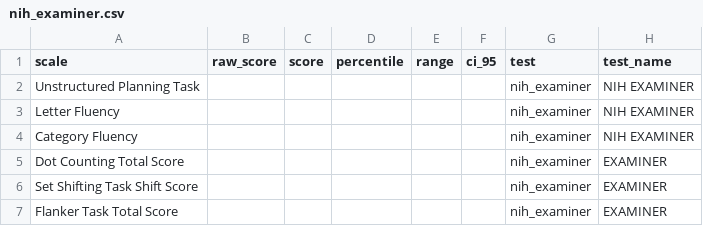
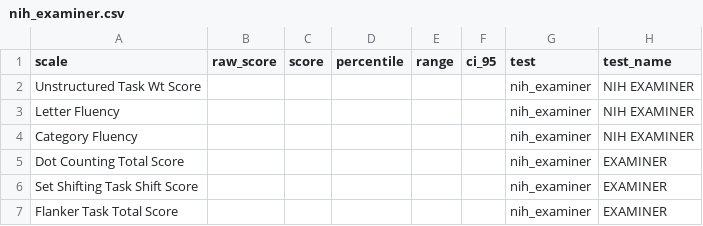
Before and after one commit to brainworkup/bwu, a CSV file: inst/rmarkdown/templates/neuropsych_report_adult/skeleton/csv/nih_examiner.csv, drawn as a sheet; only a part is shown; the diff names each change by its address in the sheet, - before the commit and + after, or states it on an @@ line.

Commit message:
- updated version - added pluck pdf Rmd template - added function to compute percentie

```diff
--- a/inst/rmarkdown/templates/neuropsych_report_adult/skeleton/csv/nih_examiner.csv
+++ b/inst/rmarkdown/templates/neuropsych_report_adult/skeleton/csv/nih_examiner.csv
-A2 (scale): Unstructured Planning Task
+A2 (scale): Unstructured Task Wt Score
```
Also changed, not shown: inst/rmarkdown/templates/neuropsych_report_child/skeleton/csv/nih_examiner.csv, 7 other files.
